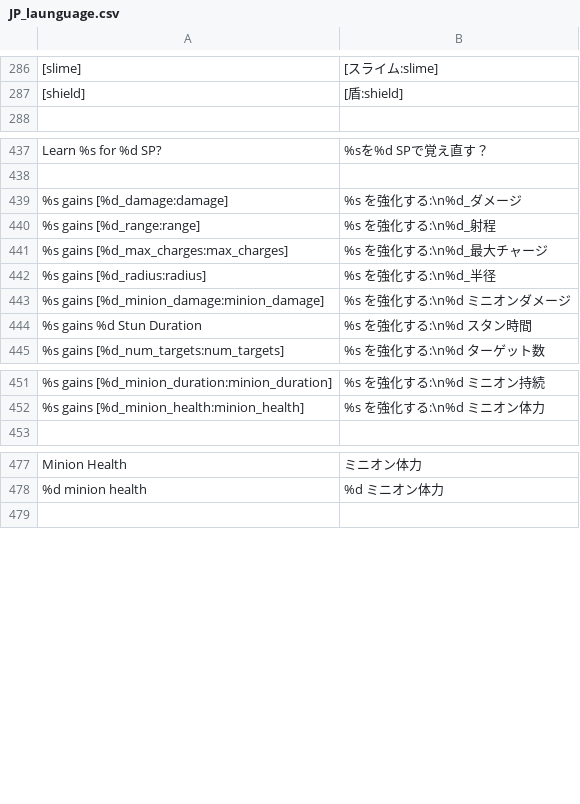
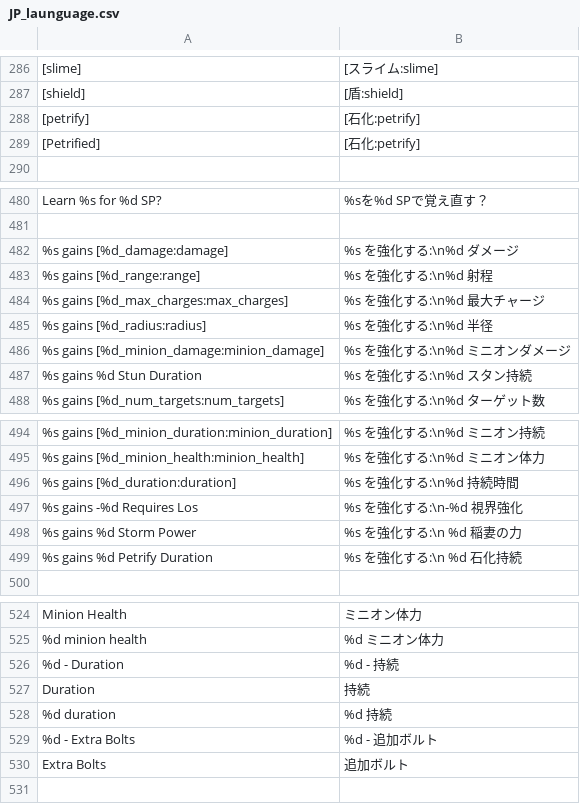
Before and after one commit to tentenco64/RiftWizardJP, a CSV file: translations/JP_language/JP_launguage.csv, drawn as a sheet; only a part is shown, gaps mark what is left out; addresses are those after the commit; the diff covers the shown part only; the diff names each change by its address in the sheet, - before the commit and + after, or states it on an @@ line.

```diff
--- a/translations/JP_language/JP_launguage.csv
+++ b/translations/JP_language/JP_launguage.csv
+row 288: [petrify] | [石化:petrify]
+row 289: [Petrified] | [石化:petrify]
-B482: %s を強化する:\n%d_ダメージ
+B482: %s を強化する:\n%d ダメージ
-B483: %s を強化する:\n%d_射程
+B483: %s を強化する:\n%d 射程
-B484: %s を強化する:\n%d_最大チャージ
+B484: %s を強化する:\n%d 最大チャージ
-B485: %s を強化する:\n%d_半径
+B485: %s を強化する:\n%d 半径
-B487: %s を強化する:\n%d スタン時間
+B487: %s を強化する:\n%d スタン持続
+row 496: %s gains [%d_duration:duration] | %s を強化する:\n%d 持続時間
+row 497: %s gains -%d Requires Los | %s を強化する:\n-%d 視界強化
+row 498: %s gains %d Storm Power | %s を強化する:\n %d 稲妻の力
+row 499: %s gains %d Petrify Duration | %s を強化する:\n %d 石化持続
+row 526: %d - Duration | %d - 持続
+row 527: Duration | 持続
+row 528: %d duration | %d 持続
+row 529: %d - Extra Bolts | %d - 追加ボルト
+row 530: Extra Bolts | 追加ボルト
```
Also changed, not shown: 78 added rows elsewhere in this file, 2 other files.
